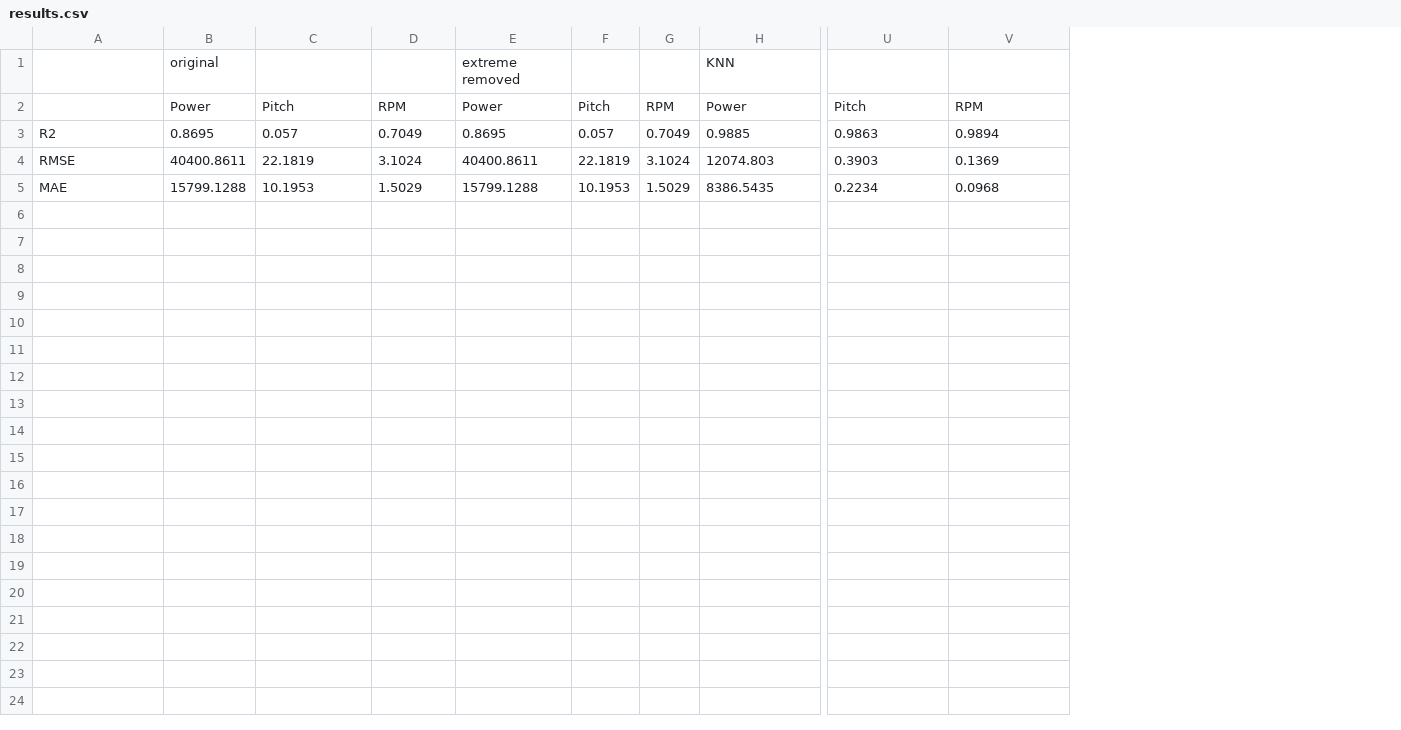
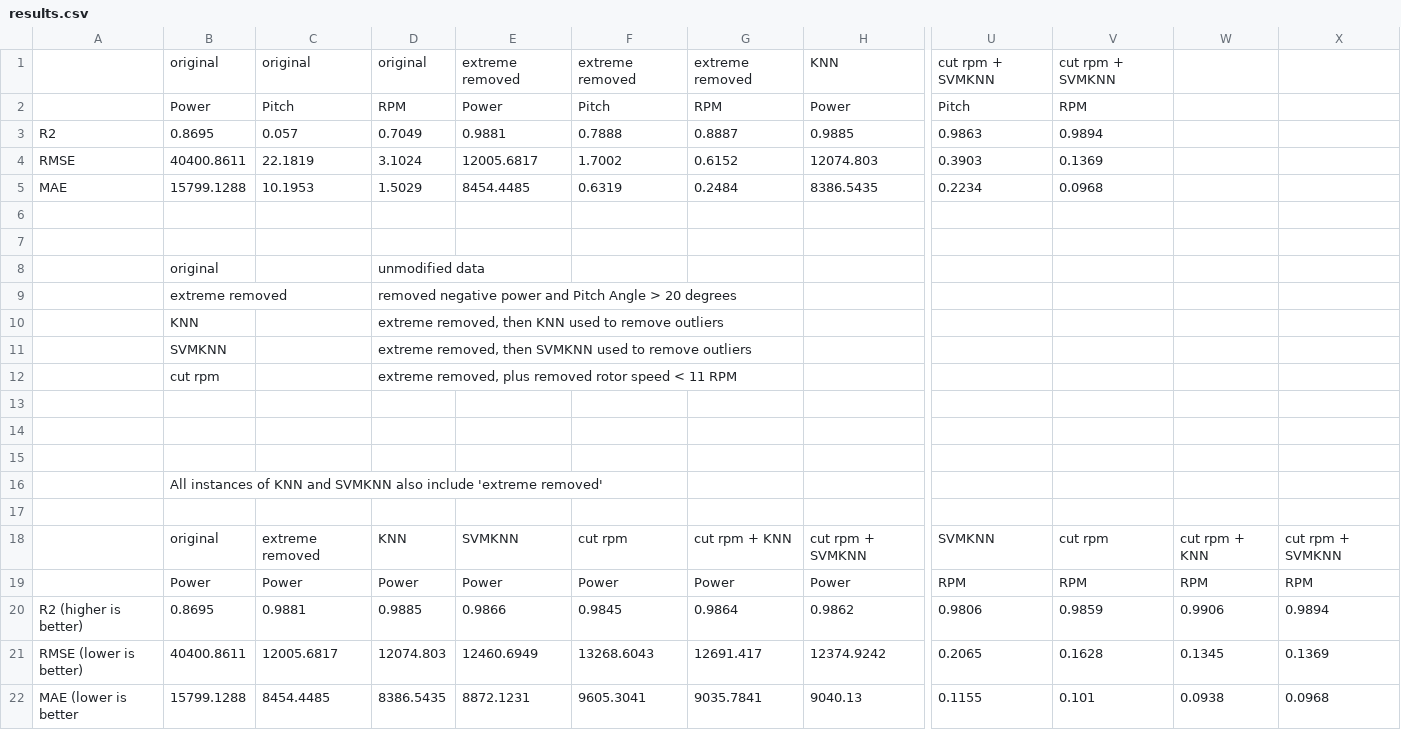
Before and after one commit to baileythorp04/wind-turbine-outlier-detection, a CSV file: results.csv, drawn as a sheet; only a part is shown, gaps mark what is left out; removed rows and columns are numbered as before the commit, all else as after; rows hold the shown columns only; the diff names each change by its address in the sheet, - before the commit and + after, or states it on an @@ line.

Commit message:
graphed prediction lines and RMSE results. for some reason, the RMSE for power prediction is worse when using SVMKNN or cutting low RPM, and exactly the same with KNN

```diff
--- a/results.csv
+++ b/results.csv
-column F, rows 2-5: Pitch | 0.057 | 22.1819 | 10.1953
-column G, rows 2-5: RPM | 0.7049 | 3.1024 | 1.5029
+column F, rows 2-5: Pitch | 0.7888 | 1.7002 | 0.6319
+column G, rows 2-5: RPM | 0.8887 | 0.6152 | 0.2484
+column V, rows 2-5: RPM | 0.9894 | 0.1369 | 0.0968
+column W, empty
-row 1:  | original |  |  | extreme removed |  |  | KNN
+row 1:  | original | original | original | extreme removed | extreme removed | extreme removed | KNN | cut rpm + SVMKNN | cut rpm + SVMKNN
-X2: RPM
+X2: (empty)
-E3: 0.8695
+E3: 0.9881
-X3: 0.9894
+X3: (empty)
-E4: 40400.8611
+E4: 12005.6817
-X4: 0.1369
+X4: (empty)
-E5: 15799.1288
+E5: 8454.4485
-X5: 0.0968
+X5: (empty)
+row 6: (empty)
+row 7: (empty)
+row 8:  | original |  | unmodified data
+row 9:  | extreme removed |  | removed negative power and Pitch Angle > 20 degrees
+row 10:  | KNN |  | extreme removed, then KNN used to remove outliers
+row 11:  | SVMKNN |  | extreme removed, then SVMKNN used to remove outliers
+row 12:  | cut rpm |  | extreme removed, plus removed rotor speed < 11 RPM
+row 13: (empty)
+row 14: (empty)
+row 15: (empty)
+row 16:  | All instances of KNN and SVMKNN also include 'extreme removed'
+row 17: (empty)
+row 18:  | original | extreme removed | KNN | SVMKNN | cut rpm | cut rpm + KNN | cut rpm + SVMKNN | SVMKNN | cut rpm | cut rpm + KNN | cut rpm + SVMKNN
+row 19:  | Power | Power | Power | Power | Power | Power | Power | RPM | RPM | RPM | RPM
+row 20: R2 (higher is better) | 0.8695 | 0.9881 | 0.9885 | 0.9866 | 0.9845 | 0.9864 | 0.9862 | 0.9806 | 0.9859 | 0.9906 | 0.9894
+row 21: RMSE (lower is better) | 40400.8611 | 12005.6817 | 12074.803 | 12460.6949 | 13268.6043 | 12691.417 | 12374.9242 | 0.2065 | 0.1628 | 0.1345 | 0.1369
+row 22: MAE (lower is better | 15799.1288 | 8454.4485 | 8386.5435 | 8872.1231 | 9605.3041 | 9035.7841 | 9040.13 | 0.1155 | 0.101 | 0.0938 | 0.0968
```
Also changed, not shown: raw_results.csv, 27 other files.
